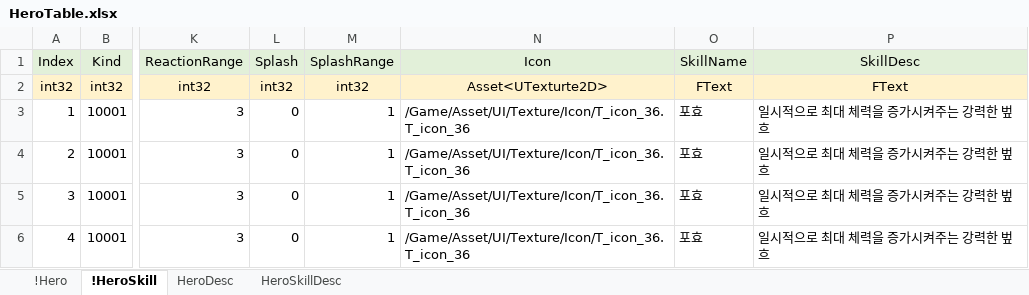
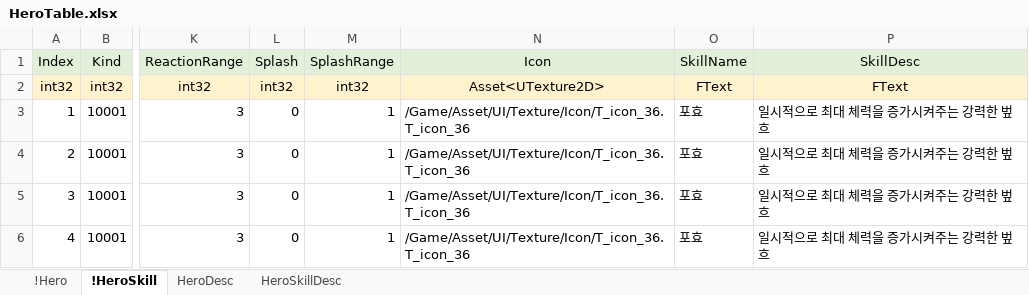
Before and after one commit to EpicRocket/SProject, an Excel workbook: XLSX/HeroTable.xlsx, sheet !HeroSkill, drawn as a sheet; only a part is shown, gaps mark what is left out; values as stored, in another font and other column widths than the file's, no borders; the diff names each change by its address in the sheet, - before the commit and + after, or states it on an @@ line.

```diff
--- a/XLSX/HeroTable.xlsx (sheet !HeroSkill)
+++ b/XLSX/HeroTable.xlsx (sheet !HeroSkill)
-N2 (Icon): Asset<UTexturte2D>
+N2 (Icon): Asset<UTexture2D>
```
Also changed, not shown: sheet !Hero, XLSX/MonsterTable.xlsx.
